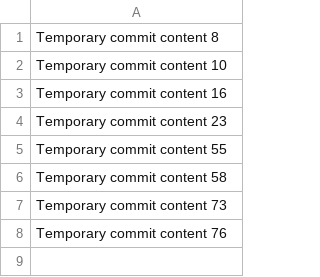
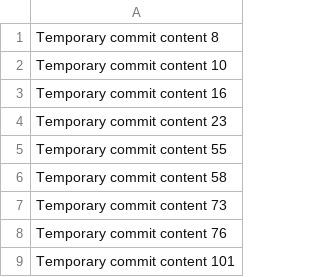
Before and after one commit to aleksander123/dev-455-l, a CSV file: data.csv, drawn as a sheet.

```diff
--- a/data.csv
+++ b/data.csv
@@ -8 +8,2 @@ Temporary commit content 73
 Temporary commit content 76
+Temporary commit content 101
```
